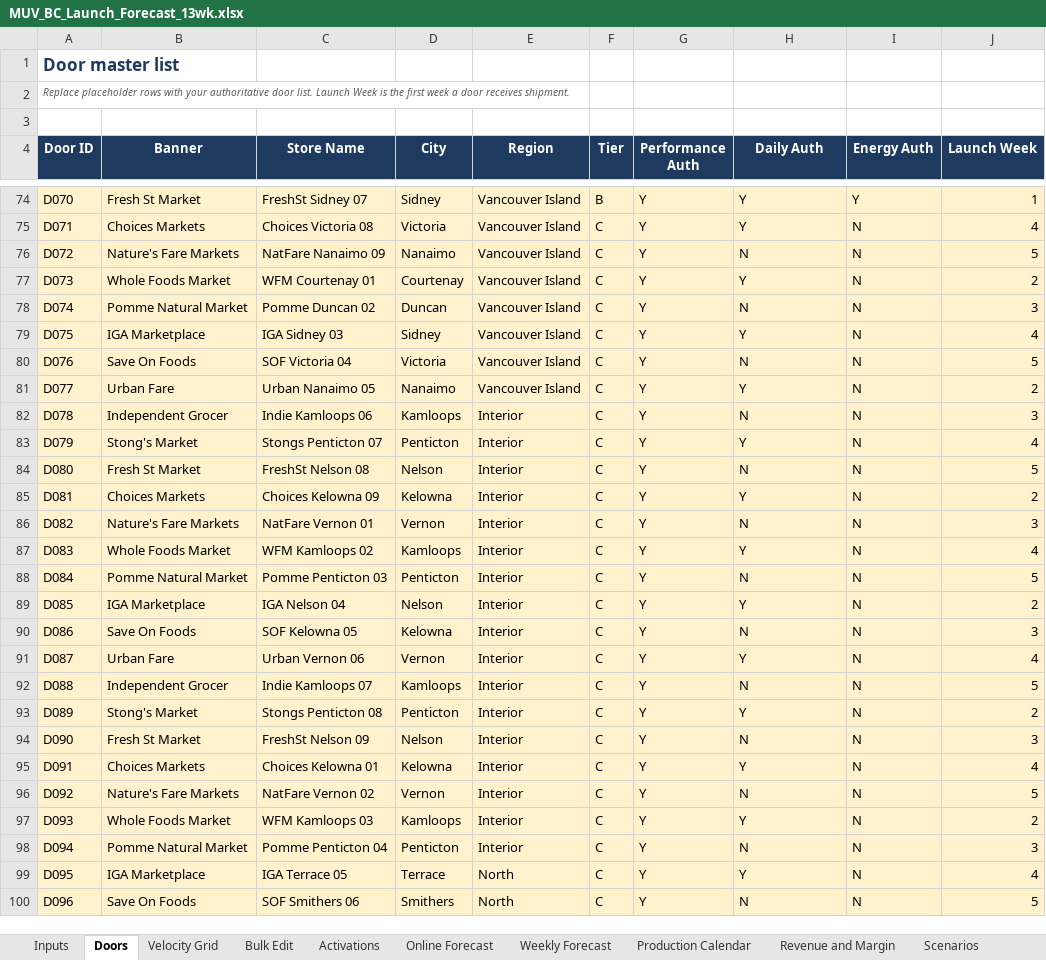
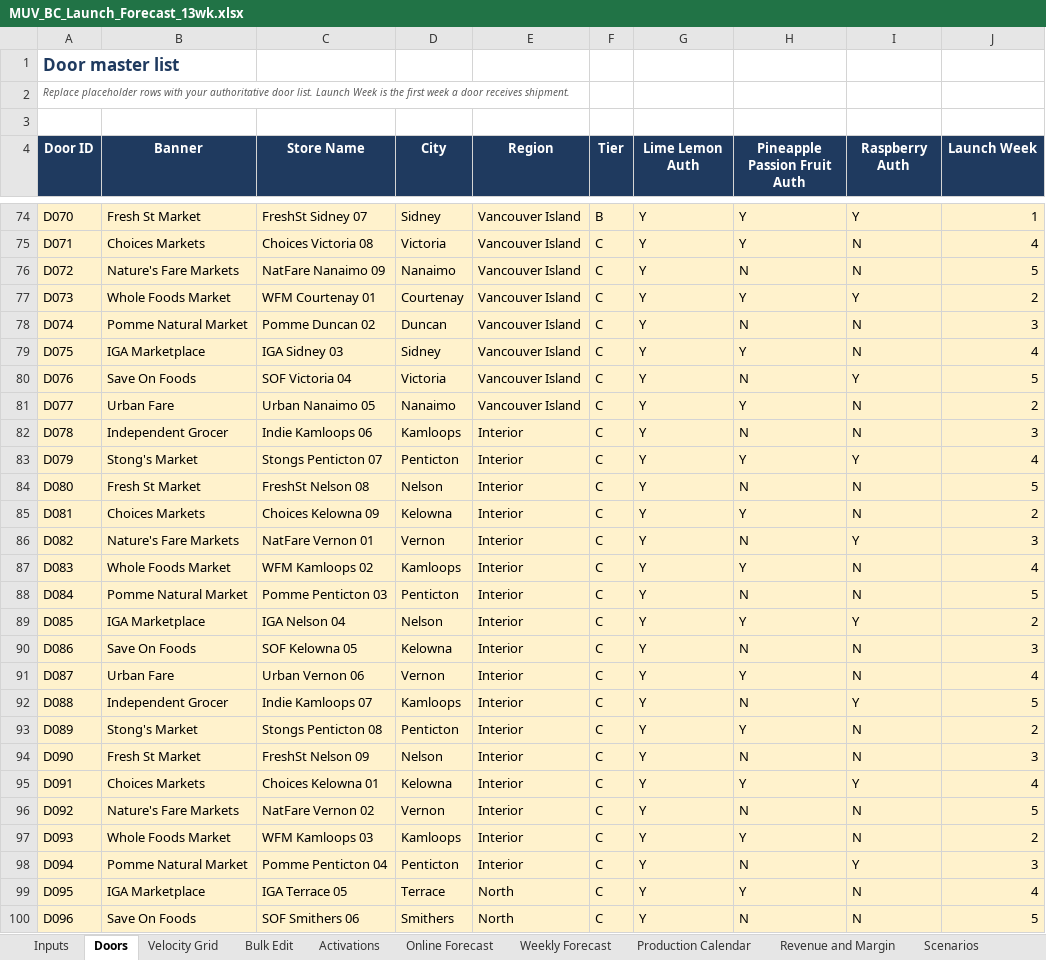
Before and after one commit to louisnto-cloud/my-first-project, an Excel workbook: MUV_BC_Launch_Forecast_13wk.xlsx, sheet Doors, drawn as a sheet; only a part is shown, gaps mark what is left out; values as stored, in another font and other column widths than the file's, no borders; the diff covers the shown part only; the diff names each change by its address in the sheet, - before the commit and + after, or states it on an @@ line.

```diff
--- a/MUV_BC_Launch_Forecast_13wk.xlsx (sheet Doors)
+++ b/MUV_BC_Launch_Forecast_13wk.xlsx (sheet Doors)
-G4: Performance Auth
+G4: Lime Lemon Auth
-H4: Daily Auth
+H4: Pineapple Passion Fruit Auth
-I4: Energy Auth
+I4: Raspberry Auth
-I77 (Raspberry Auth): N
+I77 (Raspberry Auth): Y
-I80 (Raspberry Auth): N
+I80 (Raspberry Auth): Y
-I83 (Raspberry Auth): N
+I83 (Raspberry Auth): Y
-I86 (Raspberry Auth): N
+I86 (Raspberry Auth): Y
-I89 (Raspberry Auth): N
+I89 (Raspberry Auth): Y
-I92 (Raspberry Auth): N
+I92 (Raspberry Auth): Y
-I95 (Raspberry Auth): N
+I95 (Raspberry Auth): Y
-I98 (Raspberry Auth): N
+I98 (Raspberry Auth): Y
```
Also changed, not shown: 2 edited cells elsewhere in this sheet, sheet Velocity Grid, sheet Weekly Forecast, sheet Inputs, sheet Risk Flags, sheet Scenarios, sheet Revenue and Margin, 4 more sheets, 1 other file.
